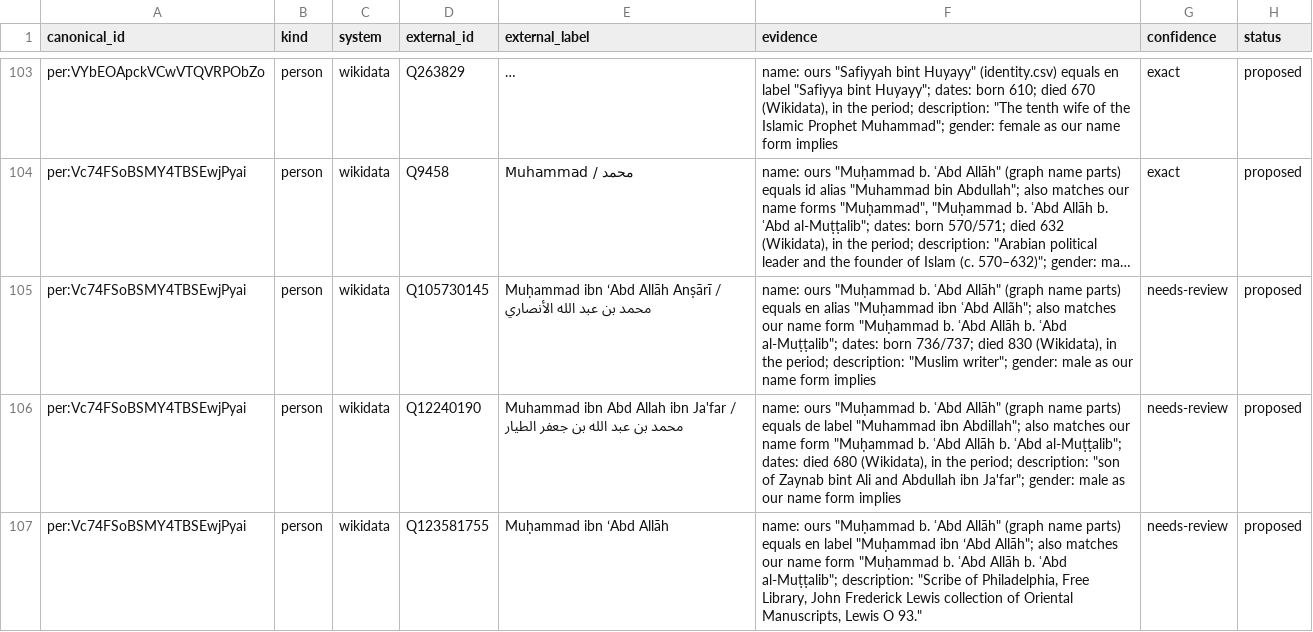
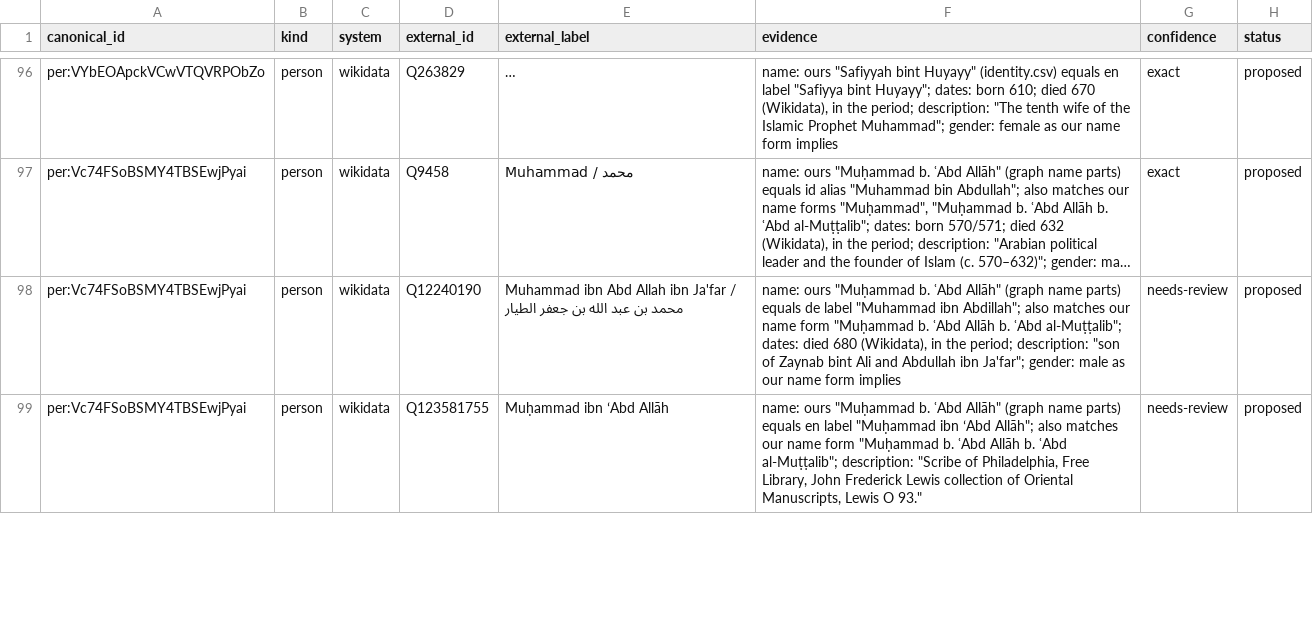
Before and after one commit to thajudeenUrbane/al-marsad, a CSV file: ontology/corpus/external-ids.csv, drawn as a sheet; only a part is shown, gaps mark what is left out; long unchanged cells end in …; the diff covers the shown part only; the diff names each change by its address in the sheet, - before the commit and + after, or states it on an @@ line.

```diff
--- a/ontology/corpus/external-ids.csv
+++ b/ontology/corpus/external-ids.csv
-row 105: per:Vc74FSoBSMY4TBSEwjPyai | person | wikidata | Q105730145 | Muḥammad ibn ʻAbd Allāh Anṣārī / محمد بن عبد الله الأنصاري | name: ours "Muḥammad b. ʿAbd Allāh" (graph name parts) equals en alias "Muḥammad ibn ʿAbd Allãh"; also matches our name form "Muḥammad b. ʿAbd Allāh b. ʿAbd al-Muṭṭalib"; dates: born 736/737; died 830 (Wikidata), in the period; description: "Muslim writer"; gender: male as our name form implies | needs-review | proposed
```
Also changed, not shown: 15 removed rows and 6 edited cells elsewhere in this file, ontology/corpus/external-coordinates.csv, ontology/corpus/external-dates.csv, 2 other files.
